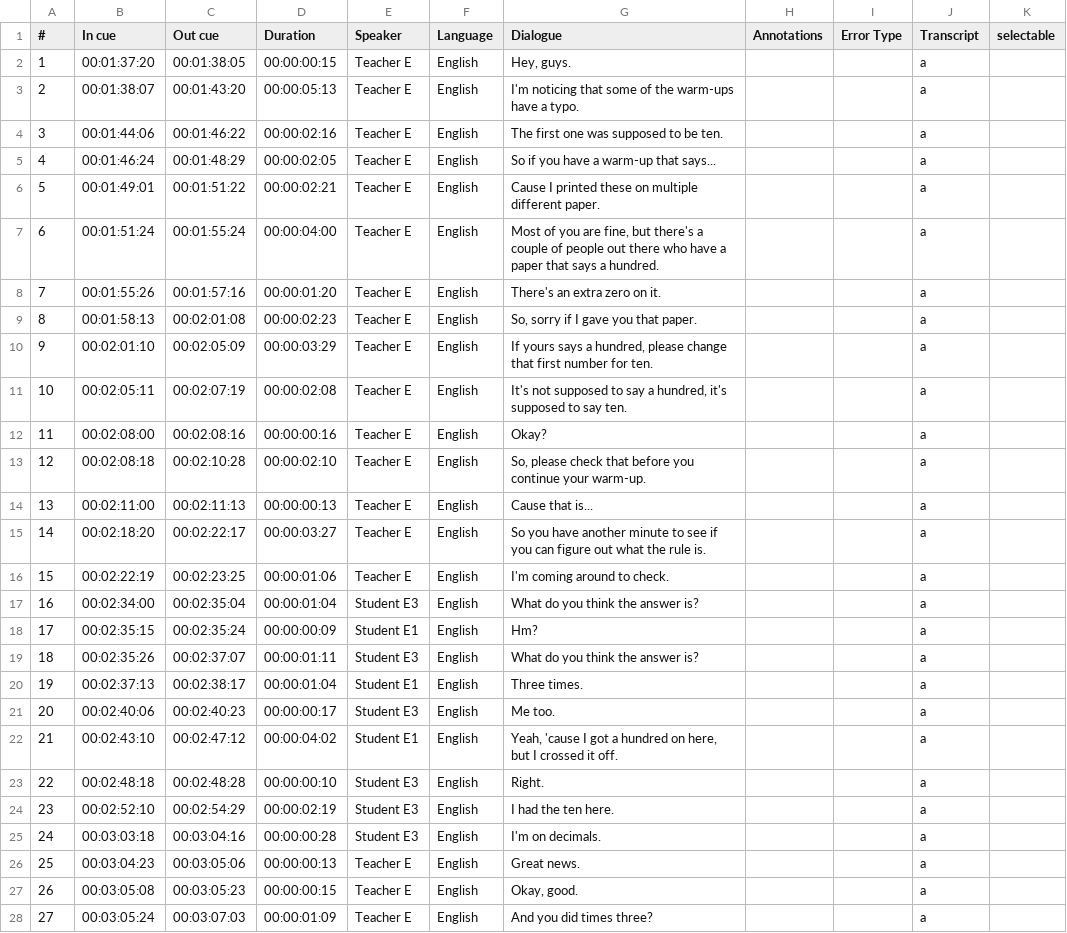
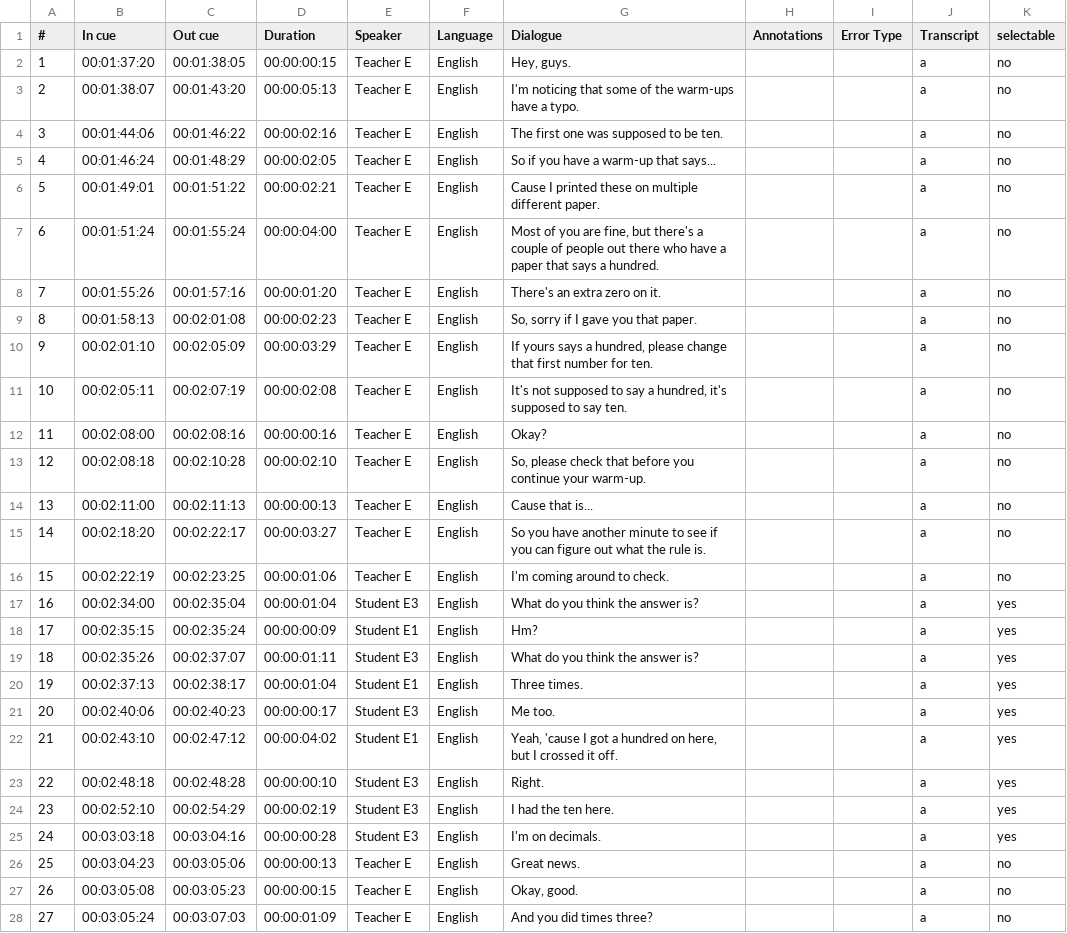
Before and after one commit to KingArthur0205/Upchieve, a CSV file: public/t19/transcript.csv, drawn as a sheet; only a part is shown; the diff covers the shown part only.

Commit message:
Updated Transcript selectable

```diff
--- a/public/t19/transcript.csv
+++ b/public/t19/transcript.csv
@@ -1,28 +1,28 @@
 #,In cue,Out cue,Duration,Speaker,Language,Dialogue,Annotations,Error Type,Transcript,selectable
-1,00:01:37:20,00:01:38:05,00:00:00:15,Teacher E,English,"Hey, guys.",,,a,
-2,00:01:38:07,00:01:43:20,00:00:05:13,Teacher E,English,I'm noticing that some of the warm-ups have a typo.,,,a,
-3,00:01:44:06,00:01:46:22,00:00:02:16,Teacher E,English,The first one was supposed to be ten.,,,a,
-4,00:01:46:24,00:01:48:29,00:00:02:05,Teacher E,English,So if you have a warm-up that says...,,,a,
-5,00:01:49:01,00:01:51:22,00:00:02:21,Teacher E,English,Cause I printed these on multiple different paper.,,,a,
-6,00:01:51:24,00:01:55:24,00:00:04:00,Teacher E,English,"Most of you are fine, but there's a couple of people out there who have a paper that says a hundred.",,,a,
-7,00:01:55:26,00:01:57:16,00:00:01:20,Teacher E,English,There's an extra zero on it.,,,a,
-8,00:01:58:13,00:02:01:08,00:00:02:23,Teacher E,English,"So, sorry if I gave you that paper.",,,a,
-9,00:02:01:10,00:02:05:09,00:00:03:29,Teacher E,English,"If yours says a hundred, please change that first number for ten.",,,a,
-10,00:02:05:11,00:02:07:19,00:00:02:08,Teacher E,English,"It's not supposed to say a hundred, it's supposed to say ten. ",,,a,
-11,00:02:08:00,00:02:08:16,00:00:00:16,Teacher E,English,Okay?,,,a,
-12,00:02:08:18,00:02:10:28,00:00:02:10,Teacher E,English,"So, please check that before you continue your warm-up.",,,a,
-13,00:02:11:00,00:02:11:13,00:00:00:13,Teacher E,English,Cause that is...,,,a,
-14,00:02:18:20,00:02:22:17,00:00:03:27,Teacher E,English,So you have another minute to see if you can figure out what the rule is.,,,a,
-15,00:02:22:19,00:02:23:25,00:00:01:06,Teacher E,English,I'm coming around to check.,,,a,
-16,00:02:34:00,00:02:35:04,00:00:01:04,Student E3,English,What do you think the answer is?,,,a,
-17,00:02:35:15,00:02:35:24,00:00:00:09,Student E1,English,Hm?,,,a,
-18,00:02:35:26,00:02:37:07,00:00:01:11,Student E3,English,What do you think the answer is?,,,a,
-19,00:02:37:13,00:02:38:17,00:00:01:04,Student E1,English,Three times.,,,a,
-20,00:02:40:06,00:02:40:23,00:00:00:17,Student E3,English,Me too.,,,a,
-21,00:02:43:10,00:02:47:12,00:00:04:02,Student E1,English,"Yeah, 'cause I got a hundred on here, but I crossed it off.",,,a,
-22,00:02:48:18,00:02:48:28,00:00:00:10,Student E3,English,Right.,,,a,
-23,00:02:52:10,00:02:54:29,00:00:02:19,Student E3,English,I had the ten here.,,,a,
-24,00:03:03:18,00:03:04:16,00:00:00:28,Student E3,English,I'm on decimals.,,,a,
-25,00:03:04:23,00:03:05:06,00:00:00:13,Teacher E,English,Great news.,,,a,
-26,00:03:05:08,00:03:05:23,00:00:00:15,Teacher E,English,"Okay, good.",,,a,
-27,00:03:05:24,00:03:07:03,00:00:01:09,Teacher E,English,And you did times three?,,,a,
+1,00:01:37:20,00:01:38:05,00:00:00:15,Teacher E,English,"Hey, guys.",,,a,no
+2,00:01:38:07,00:01:43:20,00:00:05:13,Teacher E,English,I'm noticing that some of the warm-ups have a typo.,,,a,no
+3,00:01:44:06,00:01:46:22,00:00:02:16,Teacher E,English,The first one was supposed to be ten.,,,a,no
+4,00:01:46:24,00:01:48:29,00:00:02:05,Teacher E,English,So if you have a warm-up that says...,,,a,no
+5,00:01:49:01,00:01:51:22,00:00:02:21,Teacher E,English,Cause I printed these on multiple different paper.,,,a,no
+6,00:01:51:24,00:01:55:24,00:00:04:00,Teacher E,English,"Most of you are fine, but there's a couple of people out there who have a paper that says a hundred.",,,a,no
+7,00:01:55:26,00:01:57:16,00:00:01:20,Teacher E,English,There's an extra zero on it.,,,a,no
+8,00:01:58:13,00:02:01:08,00:00:02:23,Teacher E,English,"So, sorry if I gave you that paper.",,,a,no
+9,00:02:01:10,00:02:05:09,00:00:03:29,Teacher E,English,"If yours says a hundred, please change that first number for ten.",,,a,no
+10,00:02:05:11,00:02:07:19,00:00:02:08,Teacher E,English,"It's not supposed to say a hundred, it's supposed to say ten. ",,,a,no
+11,00:02:08:00,00:02:08:16,00:00:00:16,Teacher E,English,Okay?,,,a,no
+12,00:02:08:18,00:02:10:28,00:00:02:10,Teacher E,English,"So, please check that before you continue your warm-up.",,,a,no
+13,00:02:11:00,00:02:11:13,00:00:00:13,Teacher E,English,Cause that is...,,,a,no
+14,00:02:18:20,00:02:22:17,00:00:03:27,Teacher E,English,So you have another minute to see if you can figure out what the rule is.,,,a,no
+15,00:02:22:19,00:02:23:25,00:00:01:06,Teacher E,English,I'm coming around to check.,,,a,no
+16,00:02:34:00,00:02:35:04,00:00:01:04,Student E3,English,What do you think the answer is?,,,a,yes
+17,00:02:35:15,00:02:35:24,00:00:00:09,Student E1,English,Hm?,,,a,yes
+18,00:02:35:26,00:02:37:07,00:00:01:11,Student E3,English,What do you think the answer is?,,,a,yes
+19,00:02:37:13,00:02:38:17,00:00:01:04,Student E1,English,Three times.,,,a,yes
+20,00:02:40:06,00:02:40:23,00:00:00:17,Student E3,English,Me too.,,,a,yes
+21,00:02:43:10,00:02:47:12,00:00:04:02,Student E1,English,"Yeah, 'cause I got a hundred on here, but I crossed it off.",,,a,yes
+22,00:02:48:18,00:02:48:28,00:00:00:10,Student E3,English,Right.,,,a,yes
+23,00:02:52:10,00:02:54:29,00:00:02:19,Student E3,English,I had the ten here.,,,a,yes
+24,00:03:03:18,00:03:04:16,00:00:00:28,Student E3,English,I'm on decimals.,,,a,yes
+25,00:03:04:23,00:03:05:06,00:00:00:13,Teacher E,English,Great news.,,,a,no
+26,00:03:05:08,00:03:05:23,00:00:00:15,Teacher E,English,"Okay, good.",,,a,no
+27,00:03:05:24,00:03:07:03,00:00:01:09,Teacher E,English,And you did times three?,,,a,no
```
Also changed, not shown: 163 edited cells elsewhere in this file, 1 other file.
